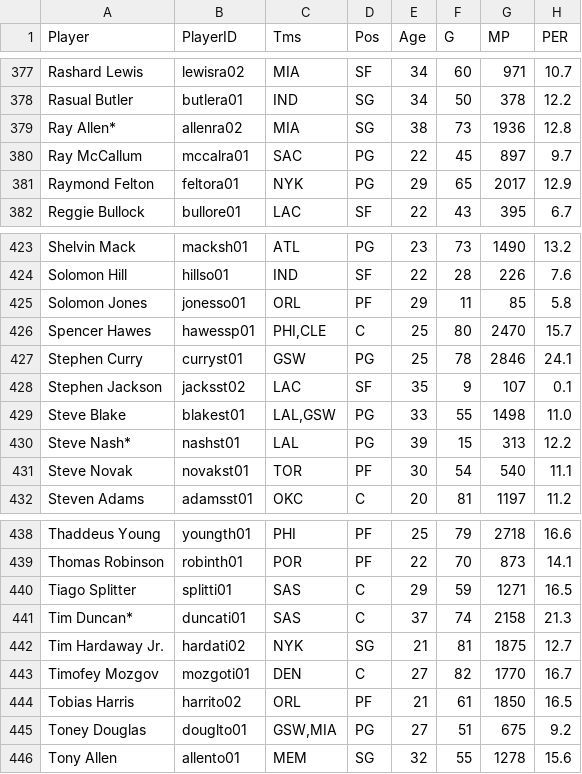
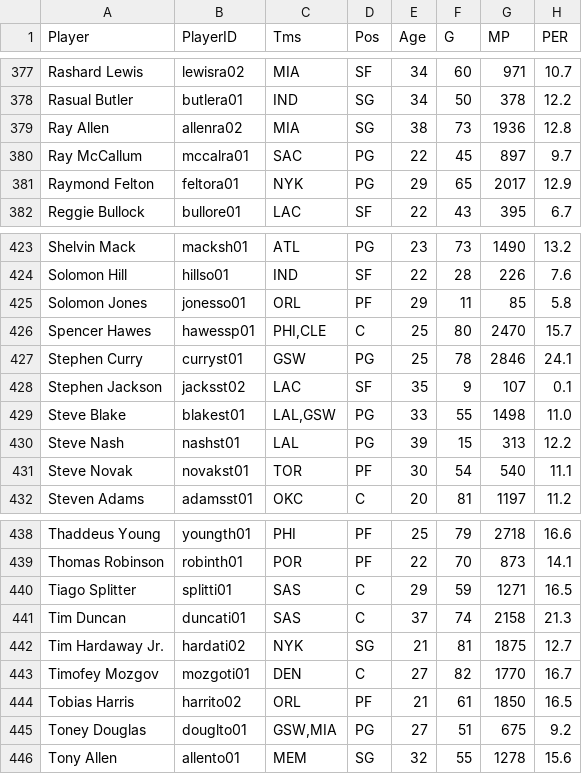
Before and after one commit to AustinMayerhofer/NBA-metrics, a CSV file: data/years/2013-14/clean/2013-14_Player_Advanced.csv, drawn as a sheet; only a part is shown, gaps mark what is left out; the diff covers the shown part only; the diff names each change by its address in the sheet, - before the commit and + after, or states it on an @@ line.

```diff
--- a/data/years/2013-14/clean/2013-14_Player_Advanced.csv
+++ b/data/years/2013-14/clean/2013-14_Player_Advanced.csv
-A379 (Player): Ray Allen*
+A379 (Player): Ray Allen
-A430 (Player): Steve Nash*
+A430 (Player): Steve Nash
-A441 (Player): Tim Duncan*
+A441 (Player): Tim Duncan
```
Also changed, not shown: 5 edited cells elsewhere in this file, data/years/2012-13/clean/2012-13_Player_Advanced.csv, data/years/2012-13/clean/2012-13_Player_PerGame.csv, 8 other files.
